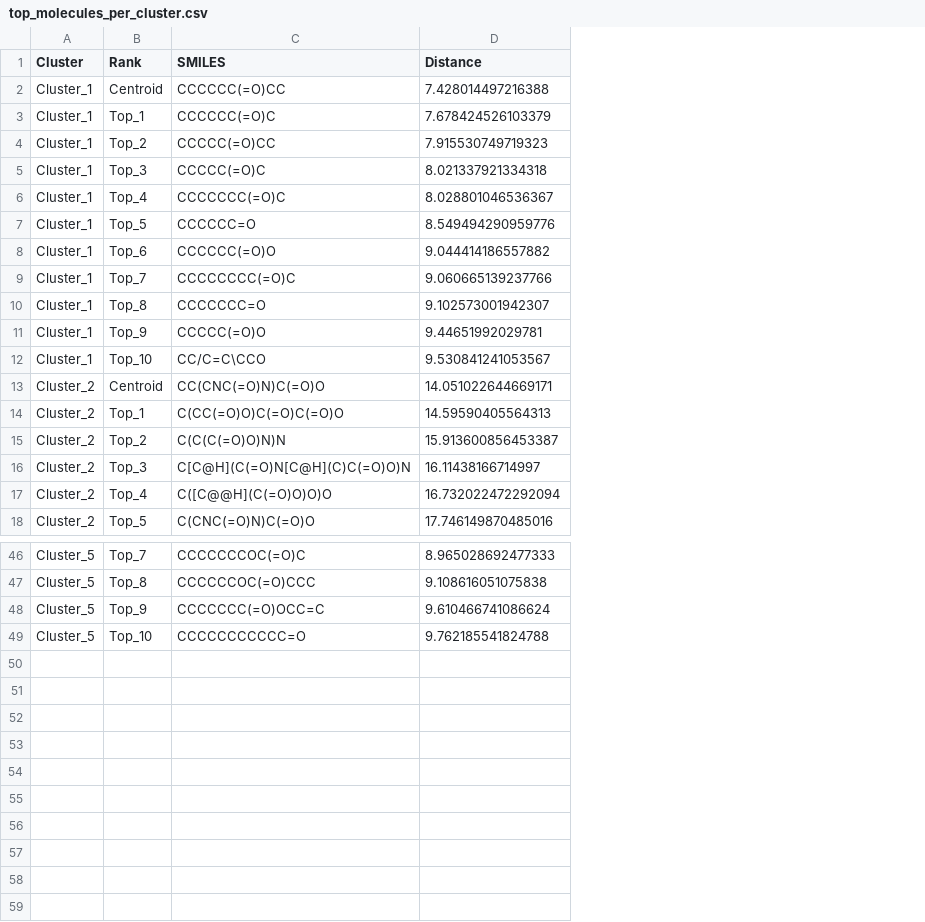
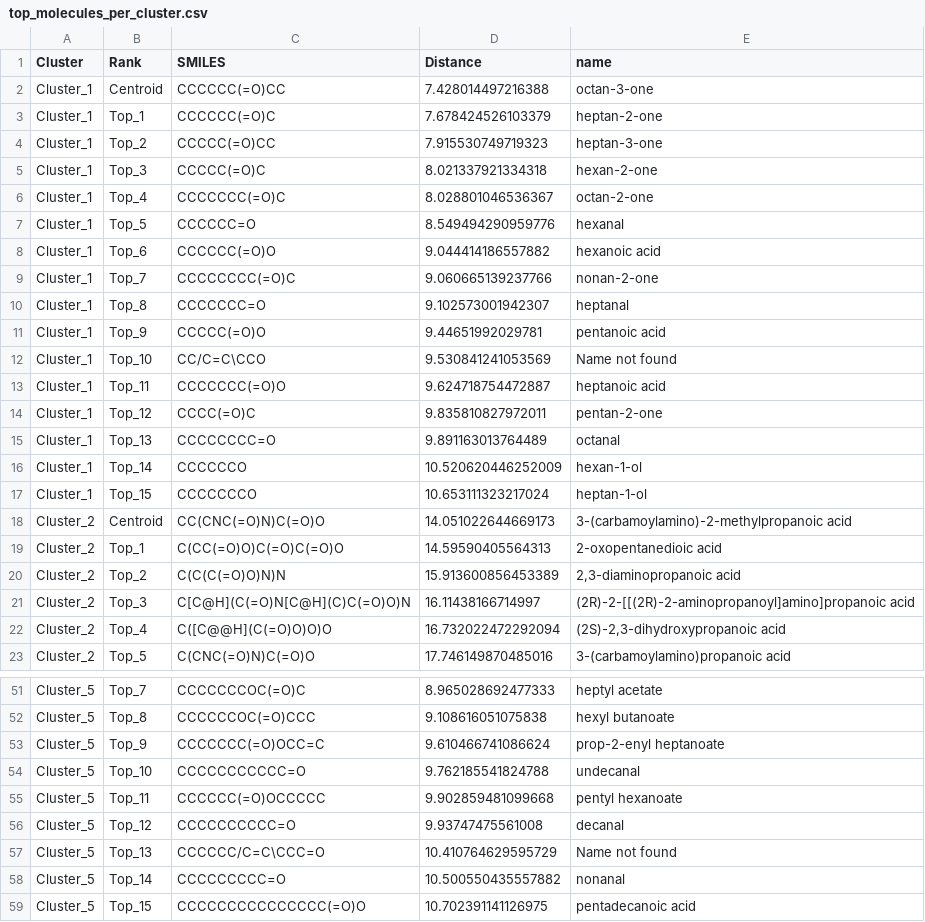
Before and after one commit to CSIO-FPIL/OdorGenerator, a CSV file: M2OR_Odorants/top_molecules_per_cluster.csv, drawn as a sheet; only a part is shown, gaps mark what is left out; addresses are those after the commit; the diff covers the shown part only; the diff names each change by its address in the sheet, - before the commit and + after, or states it on an @@ line.

```diff
--- a/M2OR_Odorants/top_molecules_per_cluster.csv
+++ b/M2OR_Odorants/top_molecules_per_cluster.csv
+column E (name), rows 2-12: octan-3-one | heptan-2-one | heptan-3-one | hexan-2-one | octan-2-one | hexanal | hexanoic acid | nonan-2-one | heptanal | pentanoic acid | Name not found; rows 18-23: 3-(carbamoylamino)-2-methylpropanoic acid | 2-oxopentanedioic acid | 2,3-diaminopropanoic acid | (2R)-2-[[(2R)-2-aminopropanoyl]amino]propanoic acid | (2S)-2,3-dihydroxypropanoic acid | 3-(carbamoylamino)propanoic acid; rows 51-54: heptyl acetate | hexyl butanoate | prop-2-enyl heptanoate | undecanal
-D12 (Distance): 9.530841241053567
+D12 (Distance): 9.530841241053569
+row 13: Cluster_1 | Top_11 | CCCCCCC(=O)O | 9.624718754472887 | heptanoic acid
+row 14: Cluster_1 | Top_12 | CCCC(=O)C | 9.835810827972011 | pentan-2-one
+row 15: Cluster_1 | Top_13 | CCCCCCCC=O | 9.891163013764489 | octanal
+row 16: Cluster_1 | Top_14 | CCCCCCO | 10.520620446252009 | hexan-1-ol
+row 17: Cluster_1 | Top_15 | CCCCCCCO | 10.653111323217024 | heptan-1-ol
-D18 (Distance): 14.051022644669171
+D18 (Distance): 14.051022644669173
-D20 (Distance): 15.913600856453387
+D20 (Distance): 15.913600856453389
+row 55: Cluster_5 | Top_11 | CCCCCC(=O)OCCCCC | 9.902859481099668 | pentyl hexanoate
+row 56: Cluster_5 | Top_12 | CCCCCCCCCC=O | 9.93747475561008 | decanal
+row 57: Cluster_5 | Top_13 | CCCCCC/C=C\CCC=O | 10.410764629595729 | Name not found
+row 58: Cluster_5 | Top_14 | CCCCCCCCC=O | 10.500550435557882 | nonanal
+row 59: Cluster_5 | Top_15 | CCCCCCCCCCCCCCC(=O)O | 10.702391141126975 | pentadecanoic acid
```
Also changed, not shown: 3 edited cells elsewhere in this file, 57 other files.
